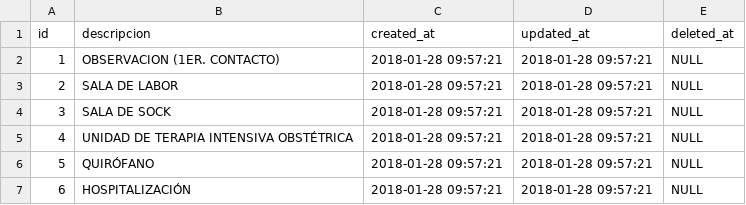
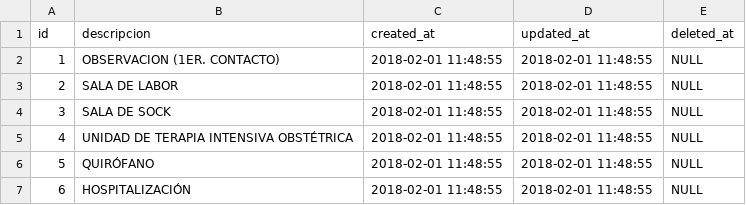
Before and after one commit to XXAI/X3-A, a CSV file: storage/app/seeds/catalogo_estado_triage.csv, drawn as a sheet.

```diff
--- a/storage/app/seeds/catalogo_estado_triage.csv
+++ b/storage/app/seeds/catalogo_estado_triage.csv
@@ -1,7 +1,7 @@
 id,descripcion,created_at,updated_at,deleted_at
-1,"OBSERVACION (1ER. CONTACTO)","2018-01-28 09:57:21","2018-01-28 09:57:21",NULL
-2,"SALA DE LABOR","2018-01-28 09:57:21","2018-01-28 09:57:21",NULL
-3,"SALA DE SOCK","2018-01-28 09:57:21","2018-01-28 09:57:21",NULL
-4,"UNIDAD DE TERAPIA INTENSIVA OBSTÉTRICA","2018-01-28 09:57:21","2018-01-28 09:57:21",NULL
-5,QUIRÓFANO,"2018-01-28 09:57:21","2018-01-28 09:57:21",NULL
-6,HOSPITALIZACIÓN,"2018-01-28 09:57:21","2018-01-28 09:57:21",NULL
+1,"OBSERVACION (1ER. CONTACTO)","2018-02-01 11:48:55","2018-02-01 11:48:55",NULL
+2,"SALA DE LABOR","2018-02-01 11:48:55","2018-02-01 11:48:55",NULL
+3,"SALA DE SOCK","2018-02-01 11:48:55","2018-02-01 11:48:55",NULL
+4,"UNIDAD DE TERAPIA INTENSIVA OBSTÉTRICA","2018-02-01 11:48:55","2018-02-01 11:48:55",NULL
+5,QUIRÓFANO,"2018-02-01 11:48:55","2018-02-01 11:48:55",NULL
+6,HOSPITALIZACIÓN,"2018-02-01 11:48:55","2018-02-01 11:48:55",NULL
```
Also changed, not shown: storage/app/seeds/catalogo_area_responsable.csv, storage/app/seeds/permiso_rol.csv, 44 other files.
